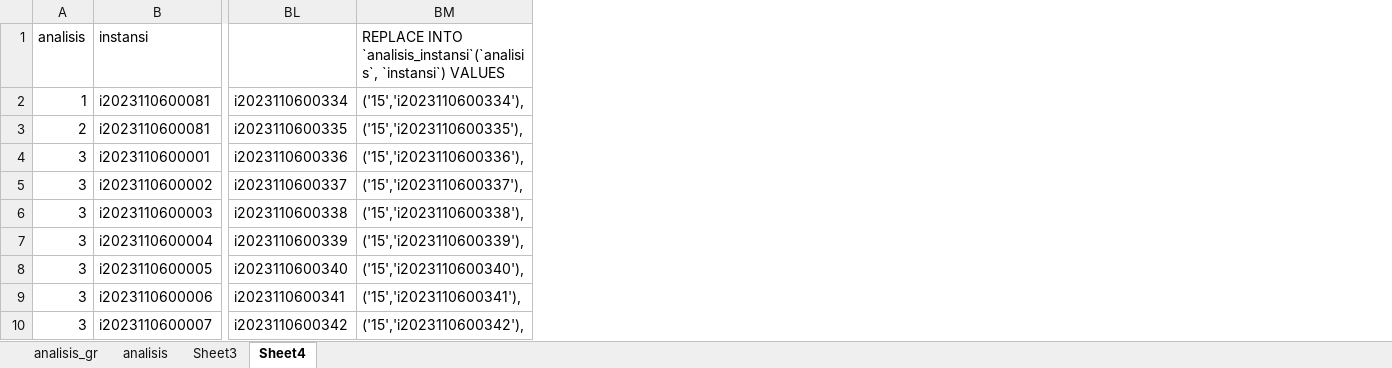
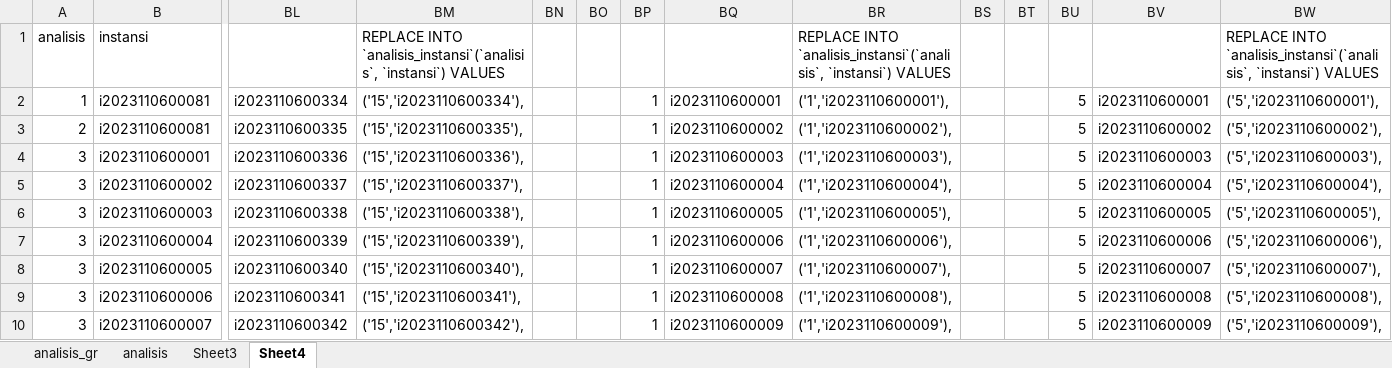
Before and after one commit to ferrysusanto275/ta_elaine, an Excel workbook: Data CSV/analisis.xlsx, sheet Sheet4, drawn as a sheet; only a part is shown, gaps mark what is left out; values as stored, in another font and other column widths than the file's, no borders; the diff names each change by its address in the sheet, - before the commit and + after, or states it on an @@ line.

```diff
--- a/Data CSV/analisis.xlsx (sheet Sheet4)
+++ b/Data CSV/analisis.xlsx (sheet Sheet4)
+column BN, empty
+column BO, empty
+column BP, rows 2-10: all 1
+column BQ, rows 2-10: i2023110600001 | i2023110600002 | i2023110600003 | i2023110600004 | i2023110600005 | i2023110600006 | i2023110600007 | i2023110600008 | i2023110600009
+column BR, rows 1-10: REPLACE INTO `analisis_instansi`(`analisis`, `instansi`) VALUES | ('1','i2023110600001'), | ('1','i2023110600002'), | ('1','i2023110600003'), | ('1','i2023110600004'), | ('1','i2023110600005'), | ('1','i2023110600006'), | ('1','i2023110600007'), | ('1','i2023110600008'), | ('1','i2023110600009'),
+column BS, empty
+column BT, empty
+column BU, rows 2-10: all 5
+column BV, rows 2-10: i2023110600001 | i2023110600002 | i2023110600003 | i2023110600004 | i2023110600005 | i2023110600006 | i2023110600007 | i2023110600008 | i2023110600009
+column BW, rows 1-10: REPLACE INTO `analisis_instansi`(`analisis`, `instansi`) VALUES | ('5','i2023110600001'), | ('5','i2023110600002'), | ('5','i2023110600003'), | ('5','i2023110600004'), | ('5','i2023110600005'), | ('5','i2023110600006'), | ('5','i2023110600007'), | ('5','i2023110600008'), | ('5','i2023110600009'),
```
Also changed, not shown: 2 other files.
